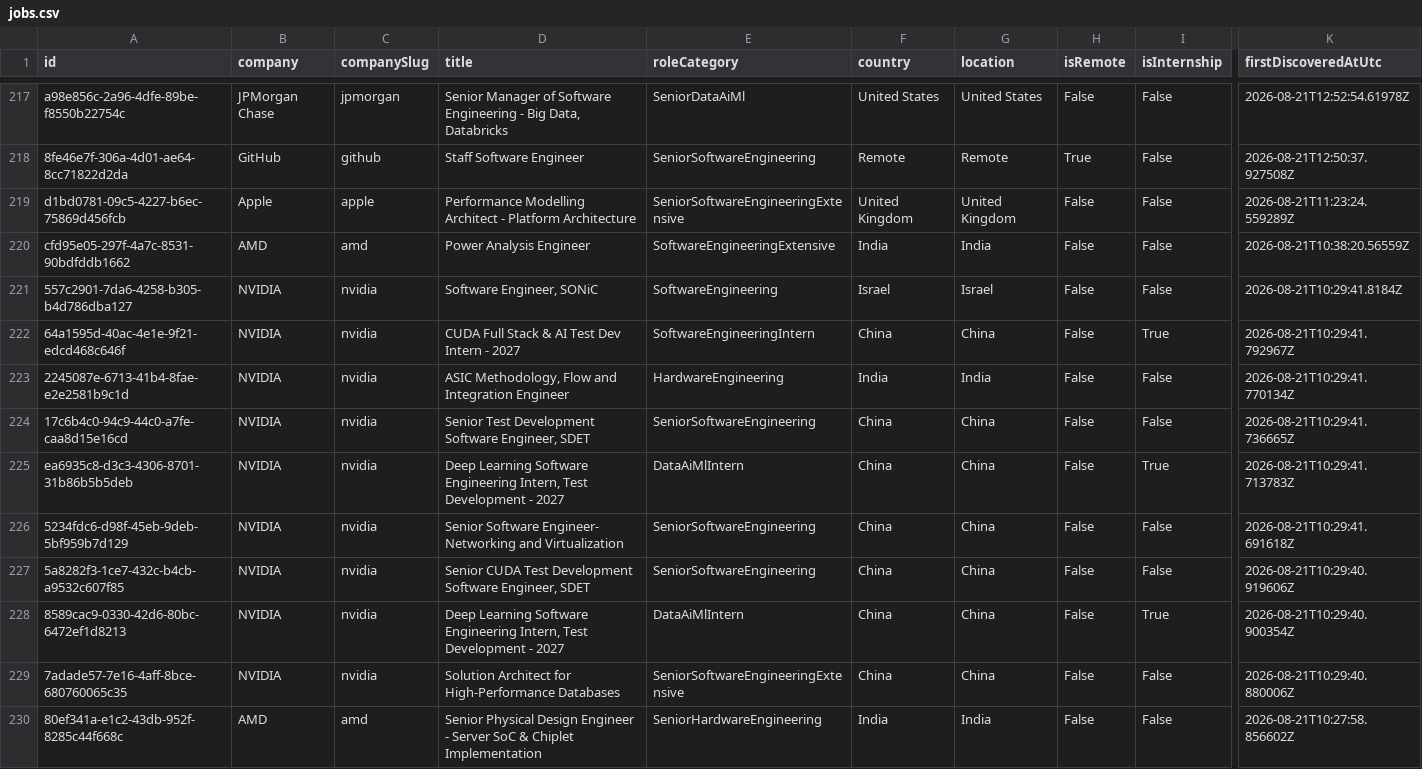
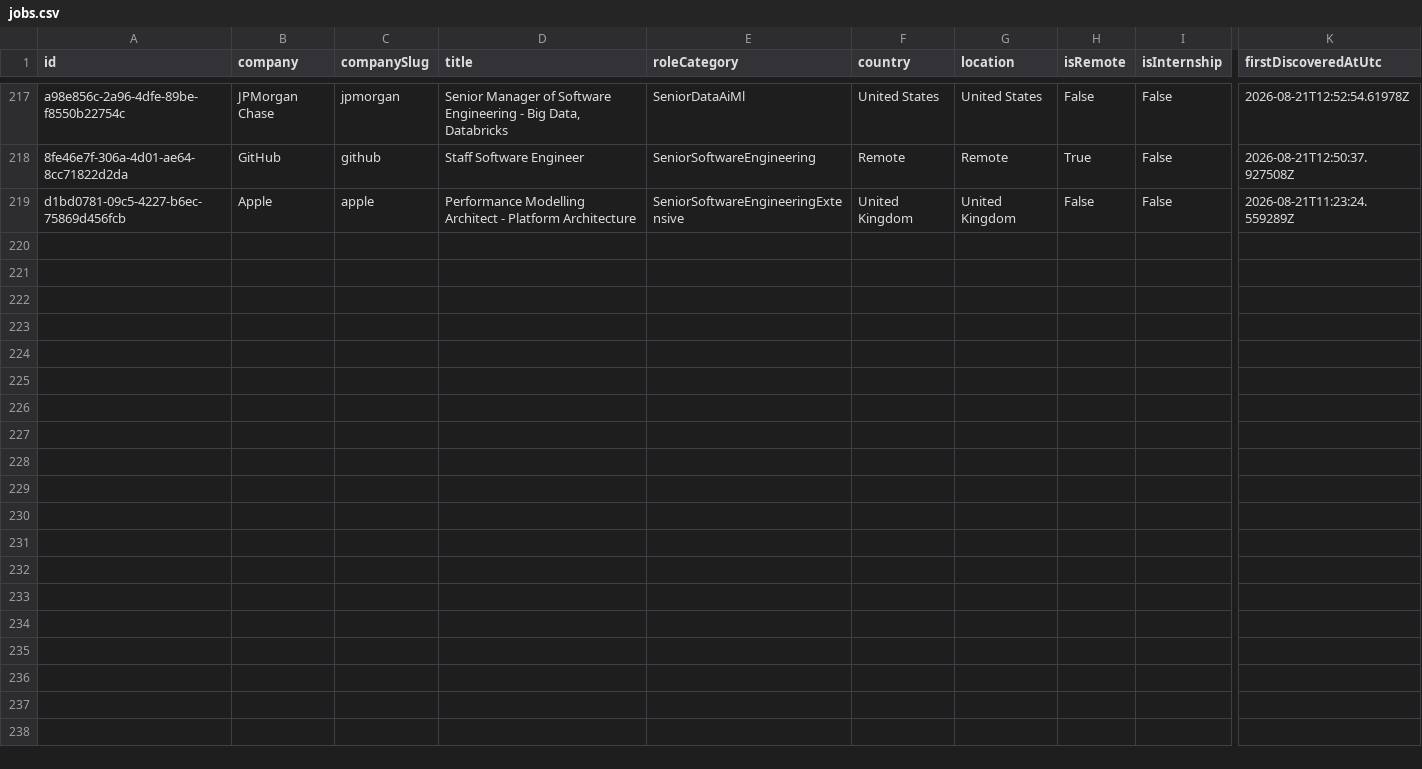
Before and after one commit to ScoutJob/scoutjob-tech-jobs, a CSV file: docs/data/jobs.csv, drawn as a sheet; only a part is shown, gaps mark what is left out; rows hold the shown columns only; the diff names each change by its address in the sheet, - before the commit and + after, or states it on an @@ line.

```diff
--- a/docs/data/jobs.csv
+++ b/docs/data/jobs.csv
-row 220: cfd95e05-297f-4a7c-8531-90bdfddb1662 | AMD | amd | Power Analysis Engineer | SoftwareEngineeringExtensive | India | India | False | False | 2026-08-21T10:38:20.56559Z
-row 221: 557c2901-7da6-4258-b305-b4d786dba127 | NVIDIA | nvidia | Software Engineer, SONiC | SoftwareEngineering | Israel | Israel | False | False | 2026-08-21T10:29:41.8184Z
-row 222: 64a1595d-40ac-4e1e-9f21-edcd468c646f | NVIDIA | nvidia | CUDA Full Stack & AI Test Dev Intern - 2027 | SoftwareEngineeringIntern | China | China | False | True | 2026-08-21T10:29:41.792967Z
-row 223: 2245087e-6713-41b4-8fae-e2e2581b9c1d | NVIDIA | nvidia | ASIC Methodology, Flow and Integration Engineer | HardwareEngineering | India | India | False | False | 2026-08-21T10:29:41.770134Z
-row 224: 17c6b4c0-94c9-44c0-a7fe-caa8d15e16cd | NVIDIA | nvidia | Senior Test Development Software Engineer, SDET | SeniorSoftwareEngineering | China | China | False | False | 2026-08-21T10:29:41.736665Z
-row 225: ea6935c8-d3c3-4306-8701-31b86b5b5deb | NVIDIA | nvidia | Deep Learning Software Engineering Intern, Test Development - 2027 | DataAiMlIntern | China | China | False | True | 2026-08-21T10:29:41.713783Z
-row 226: 5234fdc6-d98f-45eb-9deb-5bf959b7d129 | NVIDIA | nvidia | Senior Software Engineer- Networking and Virtualization | SeniorSoftwareEngineering | China | China | False | False | 2026-08-21T10:29:41.691618Z
-row 227: 5a8282f3-1ce7-432c-b4cb-a9532c607f85 | NVIDIA | nvidia | Senior CUDA Test Development Software Engineer, SDET | SeniorSoftwareEngineering | China | China | False | False | 2026-08-21T10:29:40.919606Z
-row 228: 8589cac9-0330-42d6-80bc-6472ef1d8213 | NVIDIA | nvidia | Deep Learning Software Engineering Intern, Test Development - 2027 | DataAiMlIntern | China | China | False | True | 2026-08-21T10:29:40.900354Z
-row 229: 7adade57-7e16-4aff-8bce-680760065c35 | NVIDIA | nvidia | Solution Architect for High-Performance Databases | SeniorSoftwareEngineeringExtensive | China | China | False | False | 2026-08-21T10:29:40.880006Z
-row 230: 80ef341a-e1c2-43db-952f-8285c44f668c | AMD | amd | Senior Physical Design Engineer - Server SoC & Chiplet Implementation | SeniorHardwareEngineering | India | India | False | False | 2026-08-21T10:27:58.856602Z
```
Also changed, not shown: data/jobs.csv, 2 other files.
